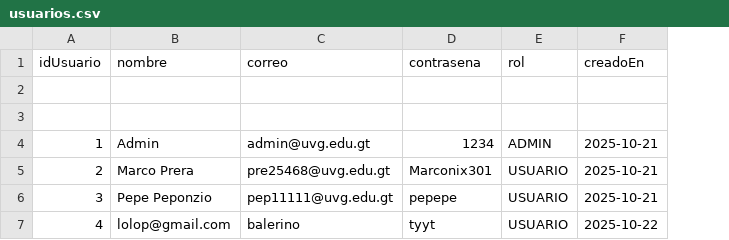
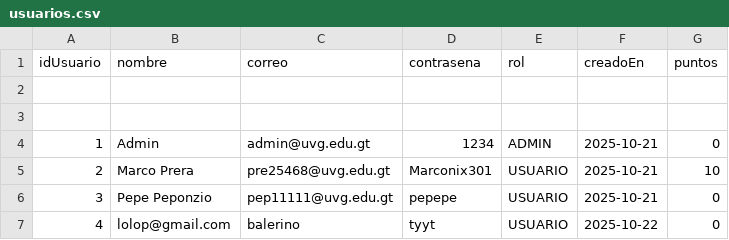
Before and after one commit to MarcoPrera301/LostButFound, a CSV file: Scripts/data/usuarios.csv, drawn as a sheet; the diff names each change by its address in the sheet, - before the commit and + after, or states it on an @@ line.

```diff
--- a/Scripts/data/usuarios.csv
+++ b/Scripts/data/usuarios.csv
+column G (puntos), rows 4-7: 0 | 10 | 0 | 0
```
Also changed, not shown: Scripts/data/objetos.csv, 3 other files.
